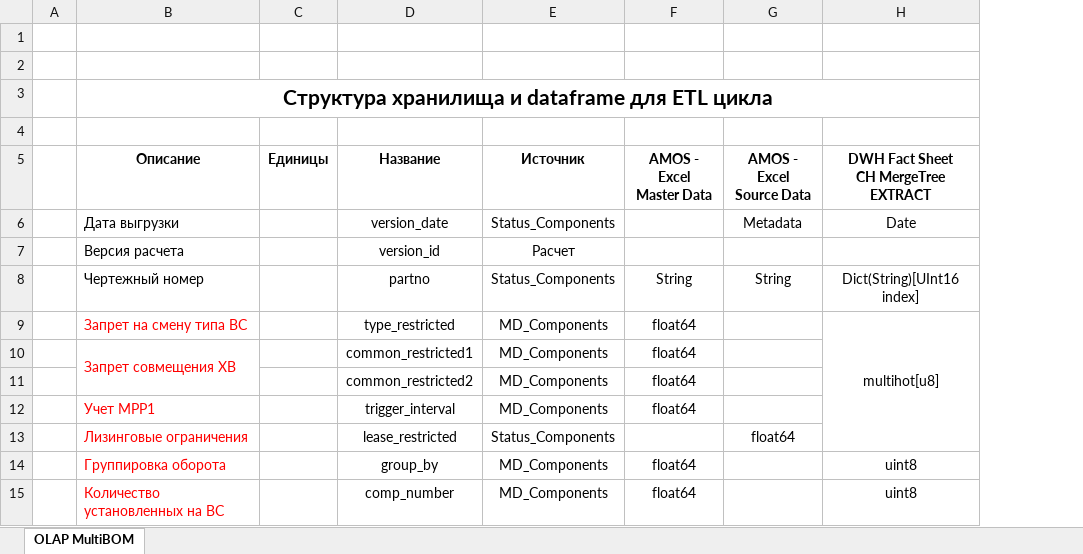
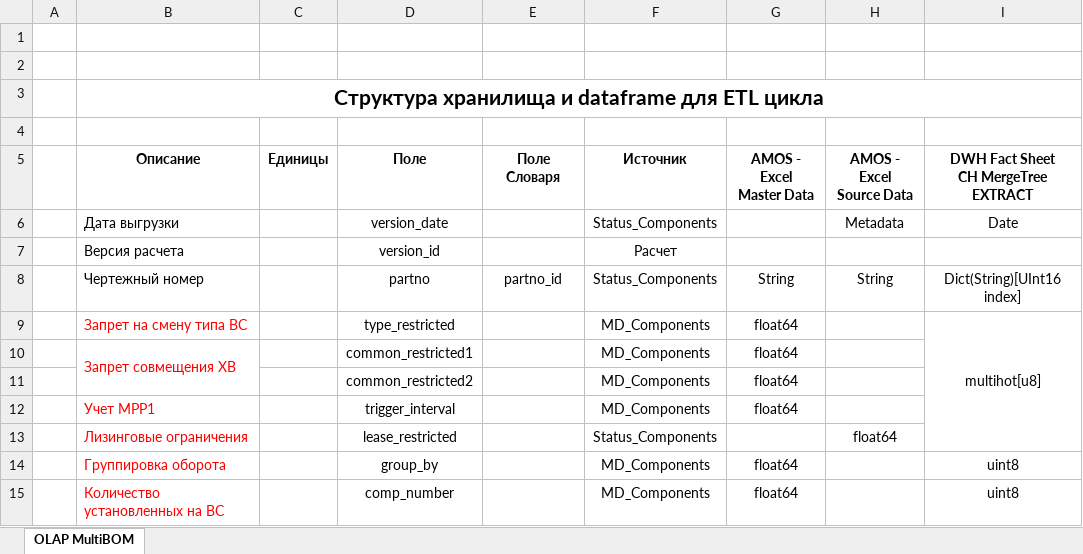
Before and after one commit to albud1978/Helicomponents, an Excel workbook: data_input/analytics/OLAP MultiBOM.xlsx, sheet OLAP MultiBOM, drawn as a sheet; only a part is shown; values as stored, in another font and other column widths than the file's, no borders; the diff names each change by its address in the sheet, - before the commit and + after, or states it on an @@ line.

```diff
--- a/data_input/analytics/OLAP MultiBOM.xlsx (sheet OLAP MultiBOM)
+++ b/data_input/analytics/OLAP MultiBOM.xlsx (sheet OLAP MultiBOM)
+column E (Поле Словаря), row 8: partno_id
-D5: Название
+D5: Поле
```
Also changed, not shown: data_input/analytics/MD_Dictionary.xlsx, 6 other files.
